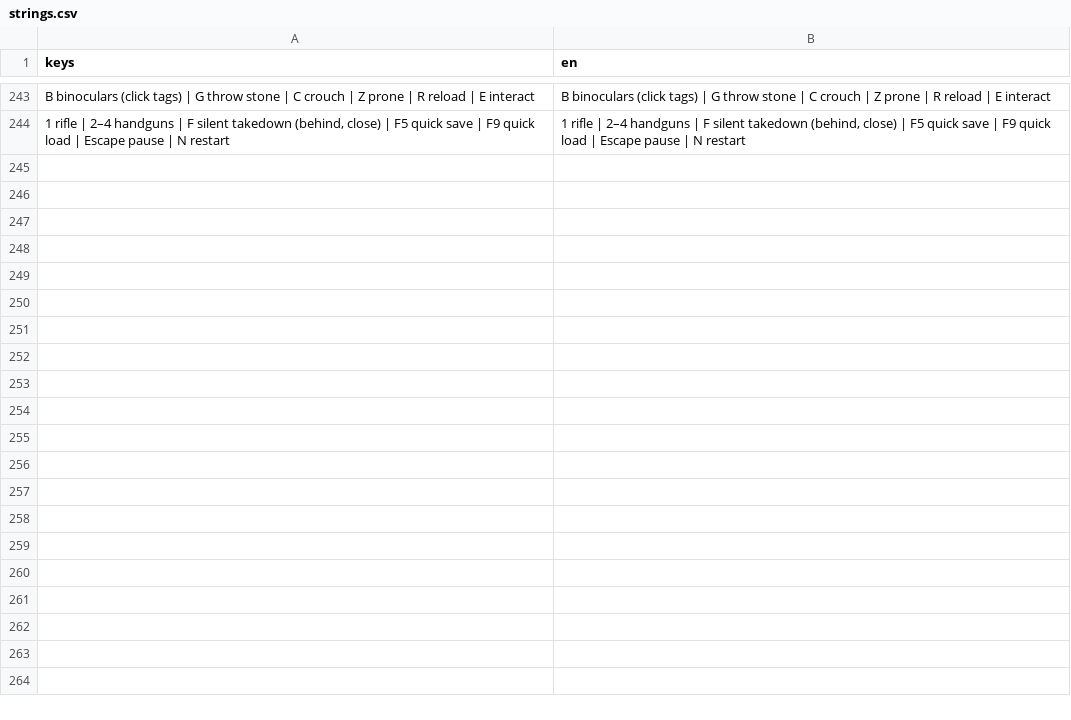
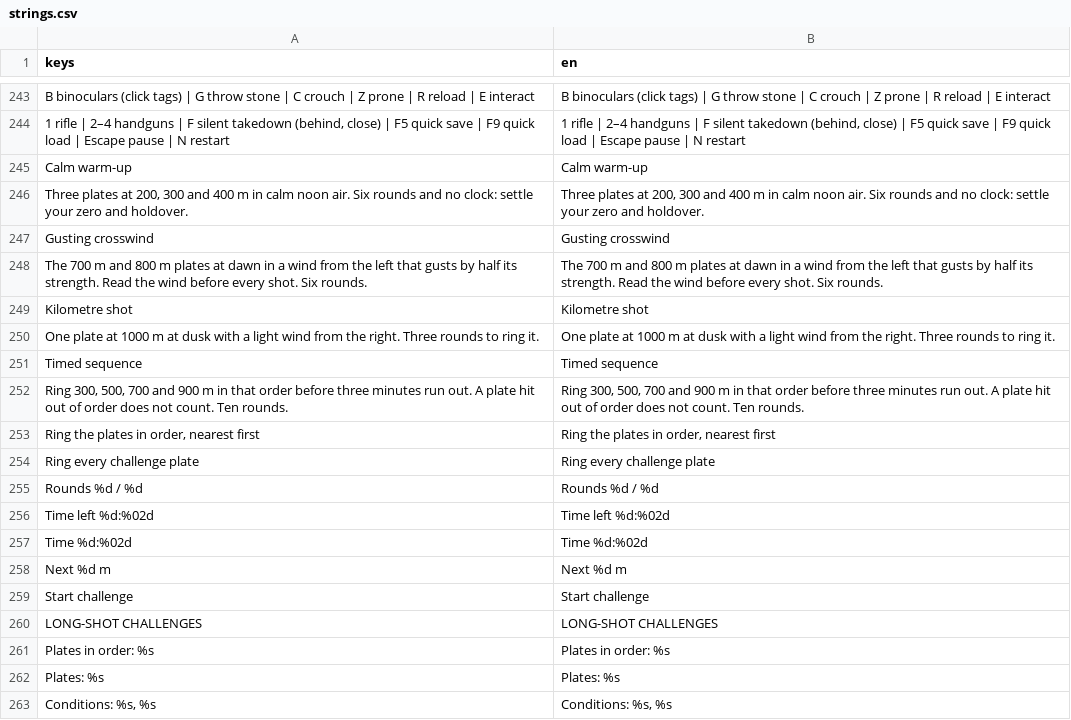
Before and after one commit to adam656677-oss/sniper, a CSV file: translations/strings.csv, drawn as a sheet; only a part is shown, gaps mark what is left out; the diff covers the shown part only; the diff names each change by its address in the sheet, - before the commit and + after, or states it on an @@ line.

```diff
--- a/translations/strings.csv
+++ b/translations/strings.csv
+row 245: Calm warm-up | Calm warm-up
+row 246: Three plates at 200, 300 and 400 m in calm noon air. Six rounds and no clock: settle your zero and holdover. | Three plates at 200, 300 and 400 m in calm noon air. Six rounds and no clock: settle your zero and holdover.
+row 247: Gusting crosswind | Gusting crosswind
+row 248: The 700 m and 800 m plates at dawn in a wind from the left that gusts by half its strength. Read the wind before every shot. Six rounds. | The 700 m and 800 m plates at dawn in a wind from the left that gusts by half its strength. Read the wind before every shot. Six rounds.
+row 249: Kilometre shot | Kilometre shot
+row 250: One plate at 1000 m at dusk with a light wind from the right. Three rounds to ring it. | One plate at 1000 m at dusk with a light wind from the right. Three rounds to ring it.
+row 251: Timed sequence | Timed sequence
+row 252: Ring 300, 500, 700 and 900 m in that order before three minutes run out. A plate hit out of order does not count. Ten rounds. | Ring 300, 500, 700 and 900 m in that order before three minutes run out. A plate hit out of order does not count. Ten rounds.
+row 253: Ring the plates in order, nearest first | Ring the plates in order, nearest first
+row 254: Ring every challenge plate | Ring every challenge plate
+row 255: Rounds %d / %d | Rounds %d / %d
+row 256: Time left %d:%02d | Time left %d:%02d
+row 257: Time %d:%02d | Time %d:%02d
+row 258: Next %d m | Next %d m
+row 259: Start challenge | Start challenge
+row 260: LONG-SHOT CHALLENGES | LONG-SHOT CHALLENGES
+row 261: Plates in order: %s | Plates in order: %s
+row 262: Plates: %s | Plates: %s
+row 263: Conditions: %s, %s | Conditions: %s, %s
```
Also changed, not shown: 29 added rows elsewhere in this file.
